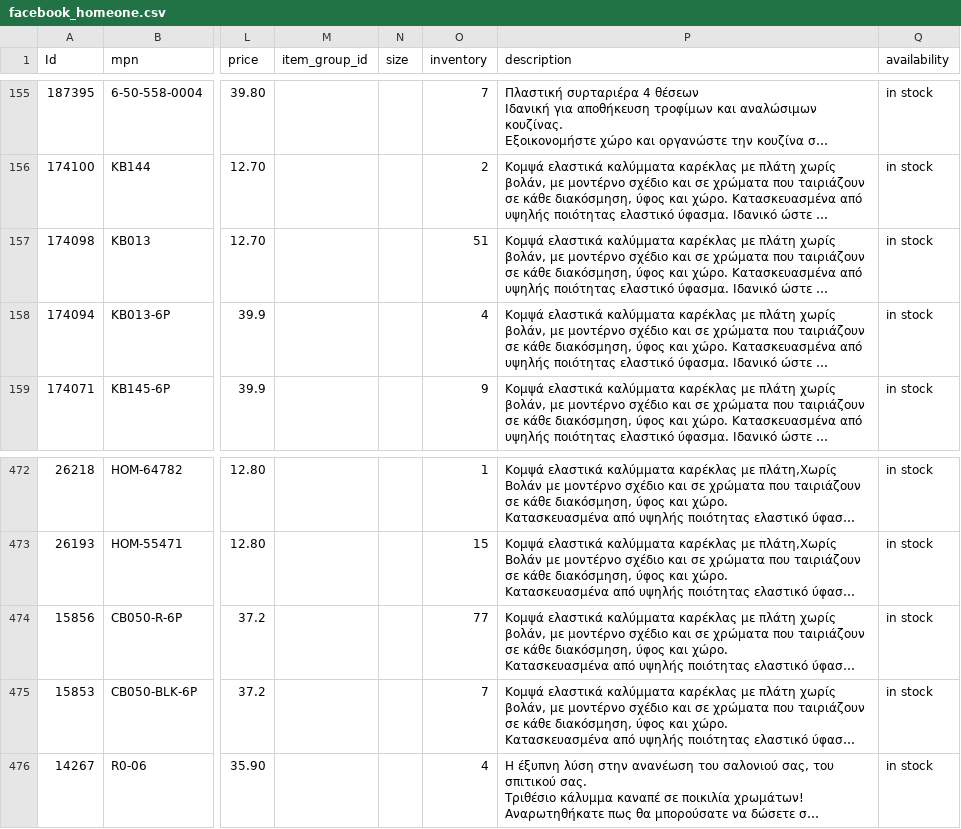
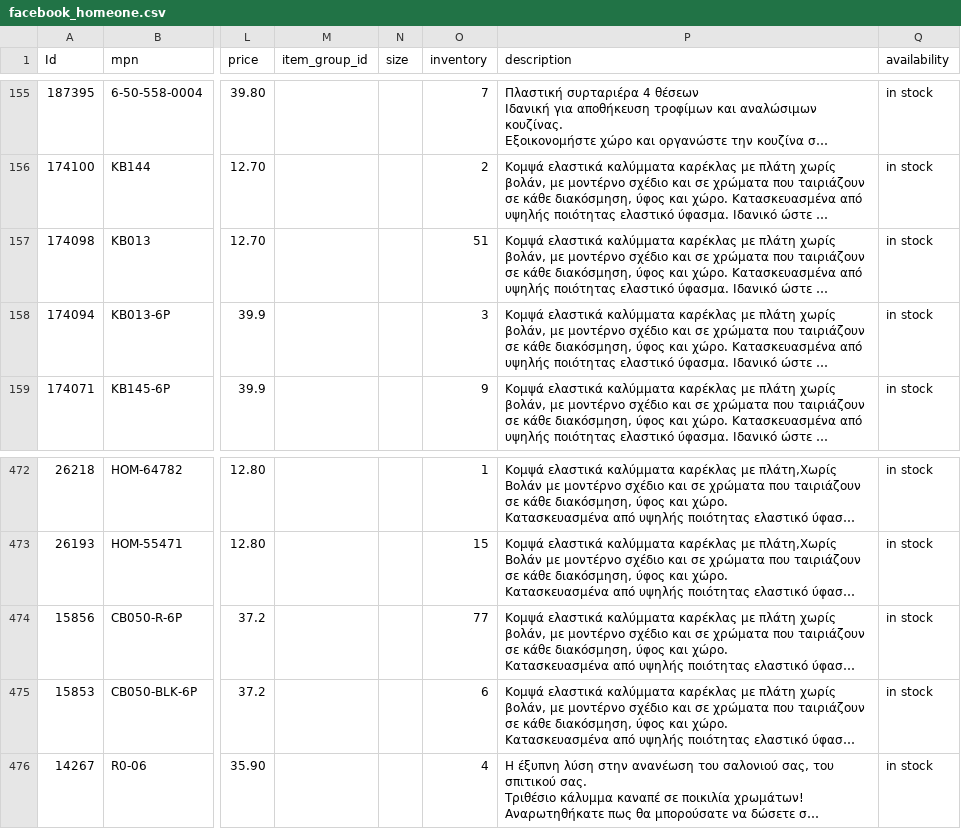
Before and after one commit to esalesg/product-feed, a CSV file: facefeed/facebook_homeone.csv, drawn as a sheet; only a part is shown, gaps mark what is left out; long unchanged cells end in …; the diff names each change by its address in the sheet, - before the commit and + after, or states it on an @@ line.

Commit message:
updater.py | 27/08/22 11:31 Automated update

```diff
--- a/facefeed/facebook_homeone.csv
+++ b/facefeed/facebook_homeone.csv
-O158 (inventory): 4
+O158 (inventory): 3
-O475 (inventory): 7
+O475 (inventory): 6
```
